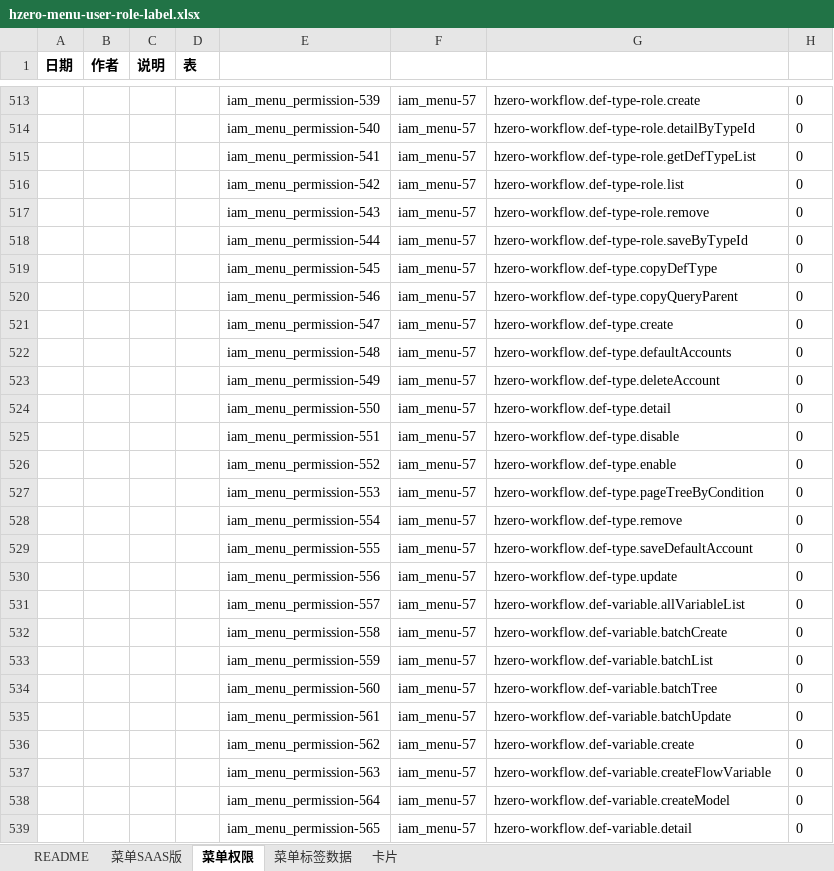
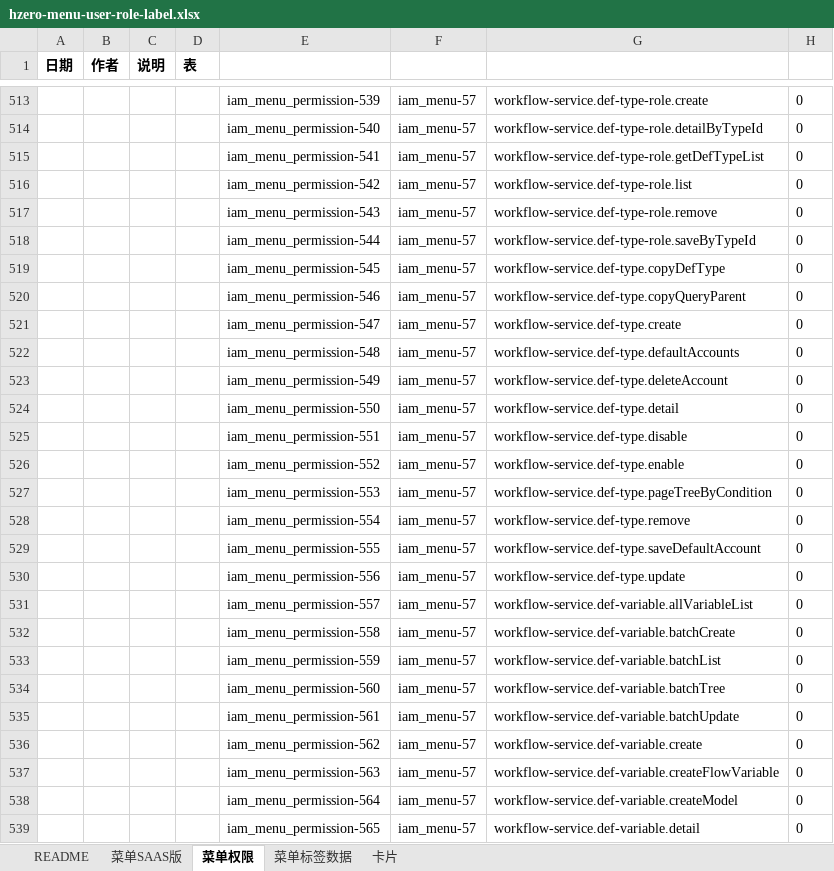
Before and after one commit to open-hand/workflow-service, an Excel workbook: src/main/resources/script/db/init-data/workflow_service/hzero_platform/hzero-menu-user-role-label.xlsx, sheet 菜单权限, drawn as a sheet; only a part is shown, gaps mark what is left out; values as stored, in another font and other column widths than the file's, no borders; the diff covers the shown part only; the diff names each change by its address in the sheet, - before the commit and + after, or states it on an @@ line.

```diff
--- a/src/main/resources/script/db/init-data/workflow_service/hzero_platform/hzero-menu-user-role-label.xlsx (sheet 菜单权限)
+++ b/src/main/resources/script/db/init-data/workflow_service/hzero_platform/hzero-menu-user-role-label.xlsx (sheet 菜单权限)
-G513: hzero-workflow.def-type-role.create
+G513: workflow-service.def-type-role.create
-G514: hzero-workflow.def-type-role.detailByTypeId
+G514: workflow-service.def-type-role.detailByTypeId
-G515: hzero-workflow.def-type-role.getDefTypeList
+G515: workflow-service.def-type-role.getDefTypeList
-G516: hzero-workflow.def-type-role.list
+G516: workflow-service.def-type-role.list
-G517: hzero-workflow.def-type-role.remove
+G517: workflow-service.def-type-role.remove
-G518: hzero-workflow.def-type-role.saveByTypeId
+G518: workflow-service.def-type-role.saveByTypeId
-G519: hzero-workflow.def-type.copyDefType
+G519: workflow-service.def-type.copyDefType
-G520: hzero-workflow.def-type.copyQueryParent
+G520: workflow-service.def-type.copyQueryParent
-G521: hzero-workflow.def-type.create
+G521: workflow-service.def-type.create
-G522: hzero-workflow.def-type.defaultAccounts
+G522: workflow-service.def-type.defaultAccounts
-G523: hzero-workflow.def-type.deleteAccount
+G523: workflow-service.def-type.deleteAccount
-G524: hzero-workflow.def-type.detail
+G524: workflow-service.def-type.detail
-G525: hzero-workflow.def-type.disable
+G525: workflow-service.def-type.disable
-G526: hzero-workflow.def-type.enable
+G526: workflow-service.def-type.enable
-G527: hzero-workflow.def-type.pageTreeByCondition
+G527: workflow-service.def-type.pageTreeByCondition
-G528: hzero-workflow.def-type.remove
+G528: workflow-service.def-type.remove
-G529: hzero-workflow.def-type.saveDefaultAccount
+G529: workflow-service.def-type.saveDefaultAccount
-G530: hzero-workflow.def-type.update
+G530: workflow-service.def-type.update
-G531: hzero-workflow.def-variable.allVariableList
+G531: workflow-service.def-variable.allVariableList
-G532: hzero-workflow.def-variable.batchCreate
+G532: workflow-service.def-variable.batchCreate
-G533: hzero-workflow.def-variable.batchList
+G533: workflow-service.def-variable.batchList
-G534: hzero-workflow.def-variable.batchTree
+G534: workflow-service.def-variable.batchTree
-G535: hzero-workflow.def-variable.batchUpdate
+G535: workflow-service.def-variable.batchUpdate
-G536: hzero-workflow.def-variable.create
+G536: workflow-service.def-variable.create
-G537: hzero-workflow.def-variable.createFlowVariable
+G537: workflow-service.def-variable.createFlowVariable
-G538: hzero-workflow.def-variable.createModel
+G538: workflow-service.def-variable.createModel
-G539: hzero-workflow.def-variable.detail
+G539: workflow-service.def-variable.detail
```
Also changed, not shown: 657 edited cells elsewhere in this sheet.
